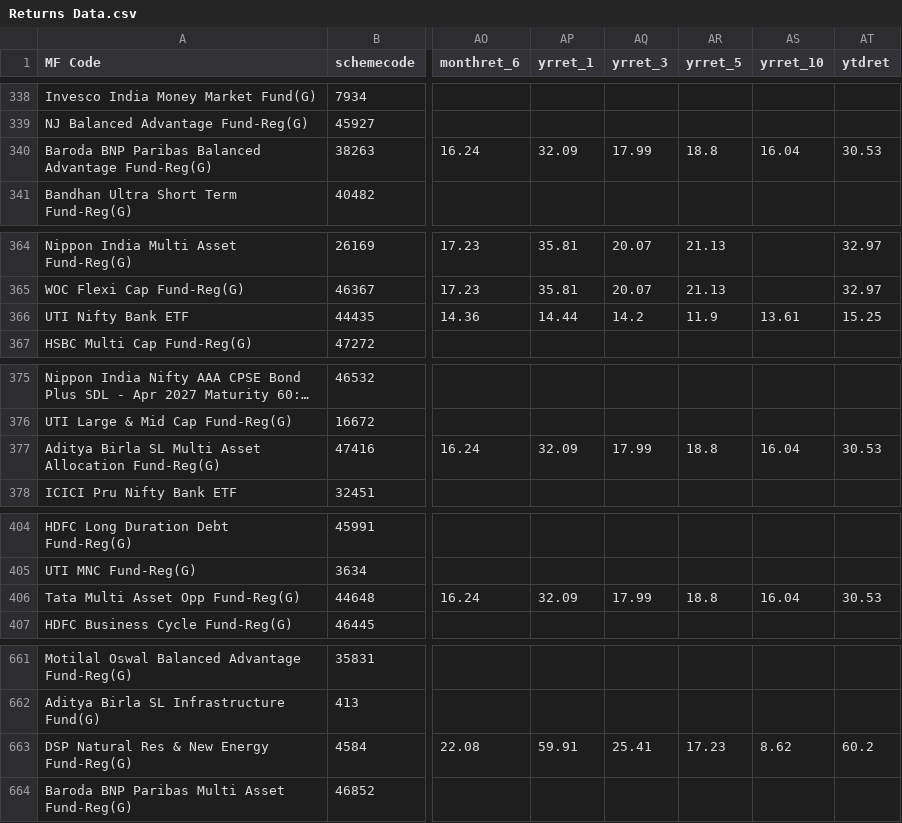
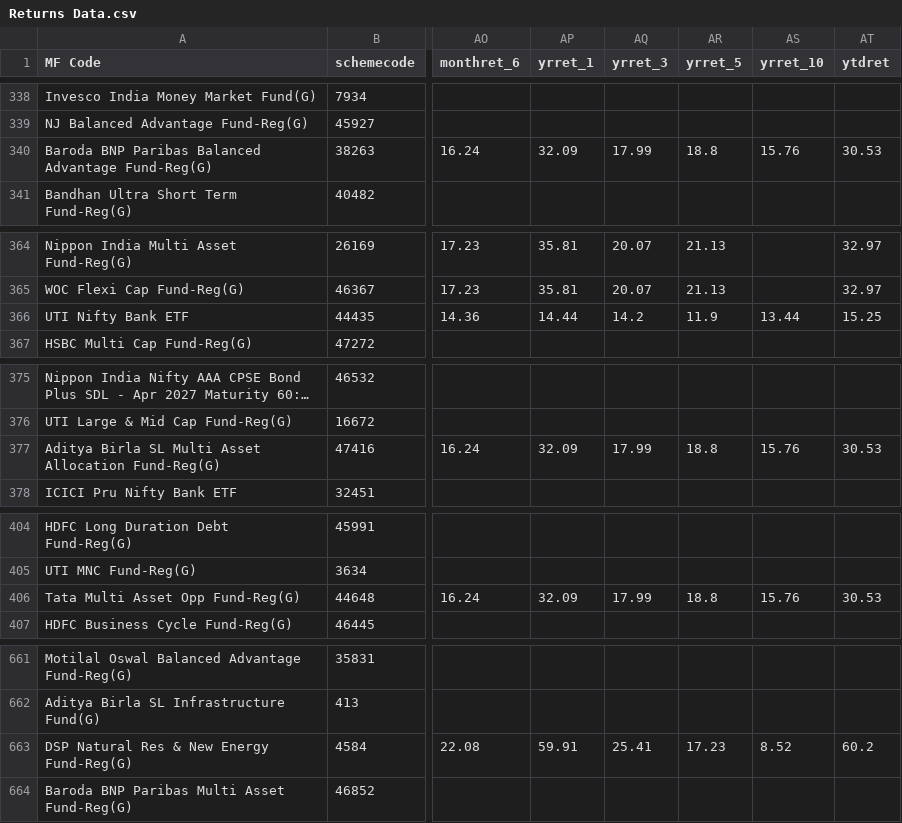
Before and after one commit to nikunjbaheti/MF_Holdinfs-gs, a CSV file: Returns Data.csv, drawn as a sheet; only a part is shown, gaps mark what is left out; long unchanged cells end in …; the diff covers the shown part only; the diff names each change by its address in the sheet, - before the commit and + after, or states it on an @@ line.

```diff
--- a/Returns Data.csv
+++ b/Returns Data.csv
-AS340 (yrret_10): 16.04
+AS340 (yrret_10): 15.76
-AS366 (yrret_10): 13.61
+AS366 (yrret_10): 13.44
-AS377 (yrret_10): 16.04
+AS377 (yrret_10): 15.76
-AS406 (yrret_10): 16.04
+AS406 (yrret_10): 15.76
-AS663 (yrret_10): 8.62
+AS663 (yrret_10): 8.52
```
Also changed, not shown: 11 edited cells elsewhere in this file, Index Latest.csv.
